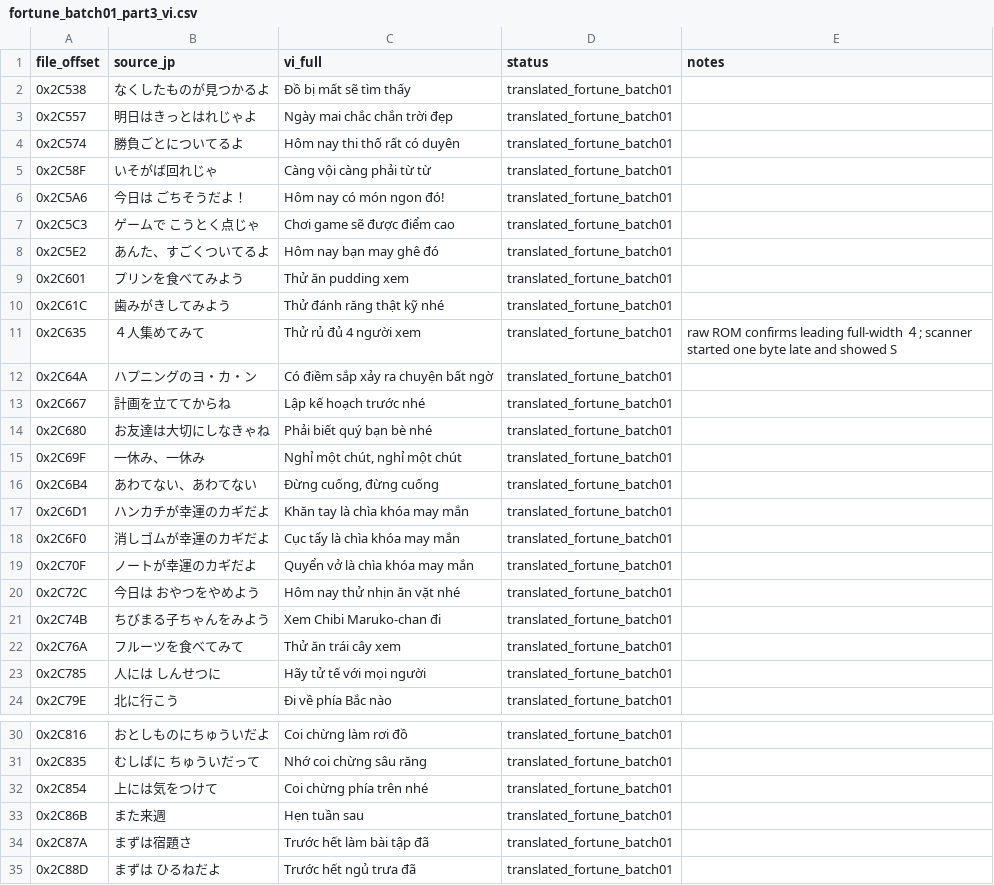
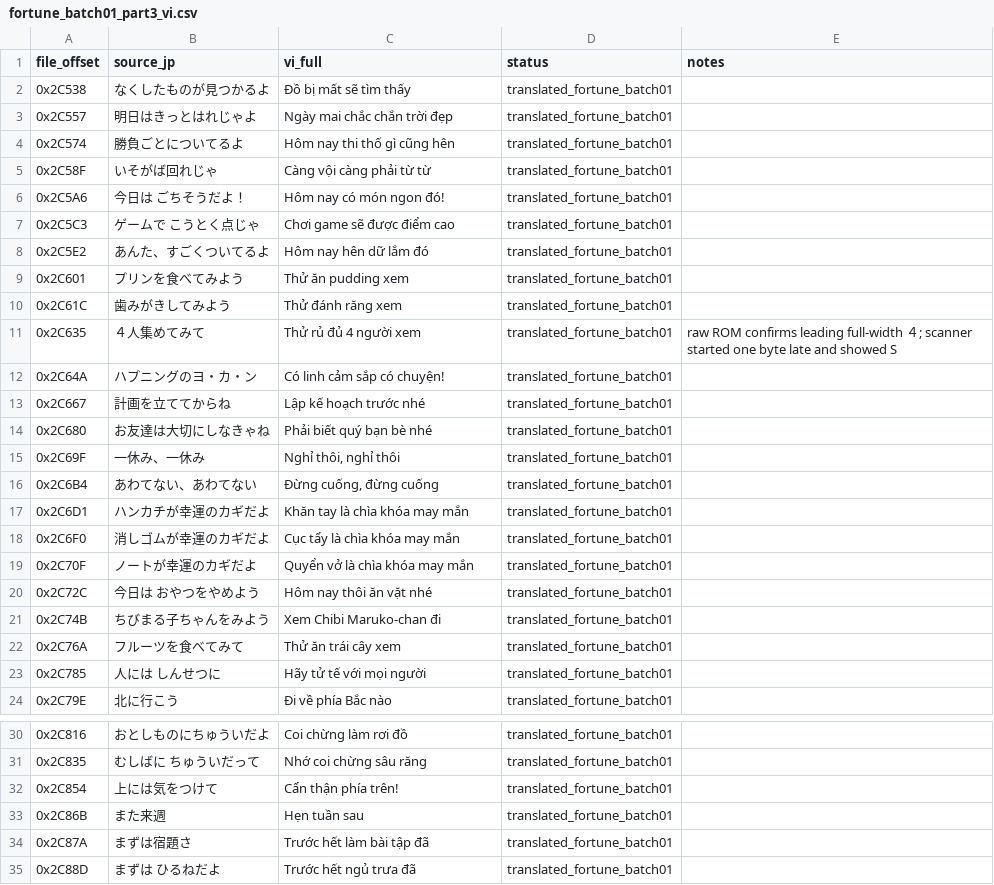
Before and after one commit to RVTGMzz/VHSNES, a CSV file: games/ChibiMarukoChan-Mezase-Minami-no-Island/translation/source/fortune_batch01_part3_vi.csv, drawn as a sheet; only a part is shown, gaps mark what is left out.

Commit message:
chibi: merge fortune_naturalness_pass01.csv canonical translation fortune_batch01_part3_vi.csv

```diff
--- a/games/ChibiMarukoChan-Mezase-Minami-no-Island/translation/source/fortune_batch01_part3_vi.csv
+++ b/games/ChibiMarukoChan-Mezase-Minami-no-Island/translation/source/fortune_batch01_part3_vi.csv
@@ -3,3 +3,3 @@ file_offset,source_jp,vi_full,status,notes
 0x2C557,明日はきっとはれじゃよ,Ngày mai chắc chắn trời đẹp,translated_fortune_batch01,
-0x2C574,勝負ごとについてるよ,Hôm nay thi thố rất có duyên,translated_fortune_batch01,
+0x2C574,勝負ごとについてるよ,Hôm nay thi thố gì cũng hên,translated_fortune_batch01,
 0x2C58F,いそがば回れじゃ,Càng vội càng phải từ từ,translated_fortune_batch01,
@@ -7,10 +7,10 @@ file_offset,source_jp,vi_full,status,notes
 0x2C5C3,ゲームで  こうとく点じゃ,Chơi game sẽ được điểm cao,translated_fortune_batch01,
-0x2C5E2,あんた、すごくついてるよ,Hôm nay bạn may ghê đó,translated_fortune_batch01,
+0x2C5E2,あんた、すごくついてるよ,Hôm nay hên dữ lắm đó,translated_fortune_batch01,
 0x2C601,プリンを食べてみよう,Thử ăn pudding xem,translated_fortune_batch01,
-0x2C61C,歯みがきしてみよう,Thử đánh răng thật kỹ nhé,translated_fortune_batch01,
+0x2C61C,歯みがきしてみよう,Thử đánh răng xem,translated_fortune_batch01,
 0x2C635,４人集めてみて,Thử rủ đủ 4 người xem,translated_fortune_batch01,raw ROM confirms leading full-width ４; scanner started one byte late and showed S
-0x2C64A,ハプニングのヨ・カ・ン,Có điềm sắp xảy ra chuyện bất ngờ,translated_fortune_batch01,
+0x2C64A,ハプニングのヨ・カ・ン,Có linh cảm sắp có chuyện!,translated_fortune_batch01,
 0x2C667,計画を立ててからね,Lập kế hoạch trước nhé,translated_fortune_batch01,
 0x2C680,お友達は大切にしなきゃね,Phải biết quý bạn bè nhé,translated_fortune_batch01,
-0x2C69F,一休み、一休み,"Nghỉ một chút, nghỉ một chút",translated_fortune_batch01,
+0x2C69F,一休み、一休み,"Nghỉ thôi, nghỉ thôi",translated_fortune_batch01,
 0x2C6B4,あわてない、あわてない,"Đừng cuống, đừng cuống",translated_fortune_batch01,
@@ -19,3 +19,3 @@ file_offset,source_jp,vi_full,status,notes
 0x2C70F,ノートが幸運のカギだよ,Quyển vở là chìa khóa may mắn,translated_fortune_batch01,
-0x2C72C,今日は  おやつをやめよう,Hôm nay thử nhịn ăn vặt nhé,translated_fortune_batch01,
+0x2C72C,今日は  おやつをやめよう,Hôm nay thôi ăn vặt nhé,translated_fortune_batch01,
 0x2C74B,ちびまる子ちゃんをみよう,Xem Chibi Maruko-chan đi,translated_fortune_batch01,
@@ -31,3 +31,3 @@ file_offset,source_jp,vi_full,status,notes
 0x2C835,むしばに  ちゅういだって,Nhớ coi chừng sâu răng,translated_fortune_batch01,
-0x2C854,上には気をつけて,Coi chừng phía trên nhé,translated_fortune_batch01,
+0x2C854,上には気をつけて,Cẩn thận phía trên!,translated_fortune_batch01,
 0x2C86B,また来週,Hẹn tuần sau,translated_fortune_batch01,
```
